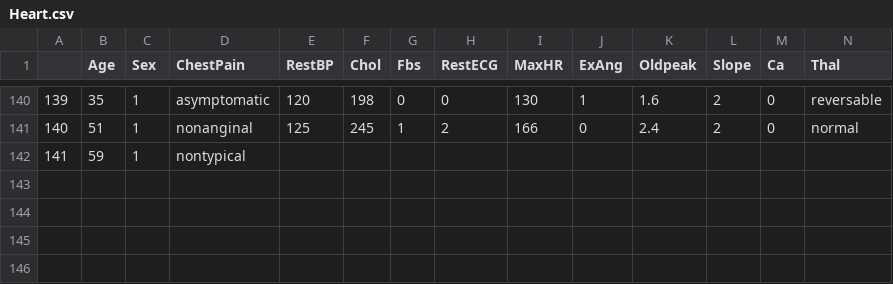
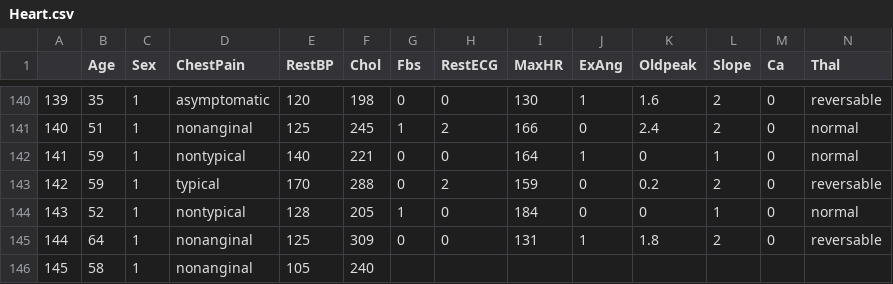
Before and after one commit to qonv/Instruments, a CSV file: data/Heart.csv, drawn as a sheet; only a part is shown, gaps mark what is left out; removed rows and columns are numbered as before the commit, all else as after; rows hold the shown columns only; the diff names each change by its address in the sheet, - before the commit and + after, or states it on an @@ line.

```diff
--- a/data/Heart.csv
+++ b/data/Heart.csv
-row 142: 141 | 59 | 1 | nontypical
+row 142: 141 | 59 | 1 | nontypical | 140 | 221 | 0 | 0 | 164 | 1 | 0 | 1 | 0 | normal
+row 143: 142 | 59 | 1 | typical | 170 | 288 | 0 | 2 | 159 | 0 | 0.2 | 2 | 0 | reversable
+row 144: 143 | 52 | 1 | nontypical | 128 | 205 | 1 | 0 | 184 | 0 | 0 | 1 | 0 | normal
+row 145: 144 | 64 | 1 | nonanginal | 125 | 309 | 0 | 0 | 131 | 1 | 1.8 | 2 | 0 | reversable
+row 146: 145 | 58 | 1 | nonanginal | 105 | 240
```
